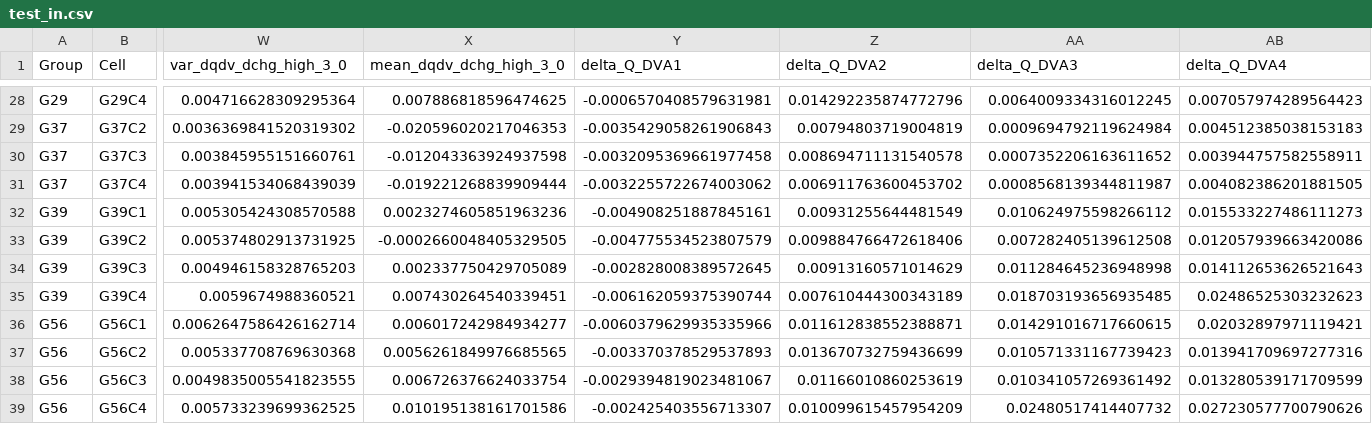
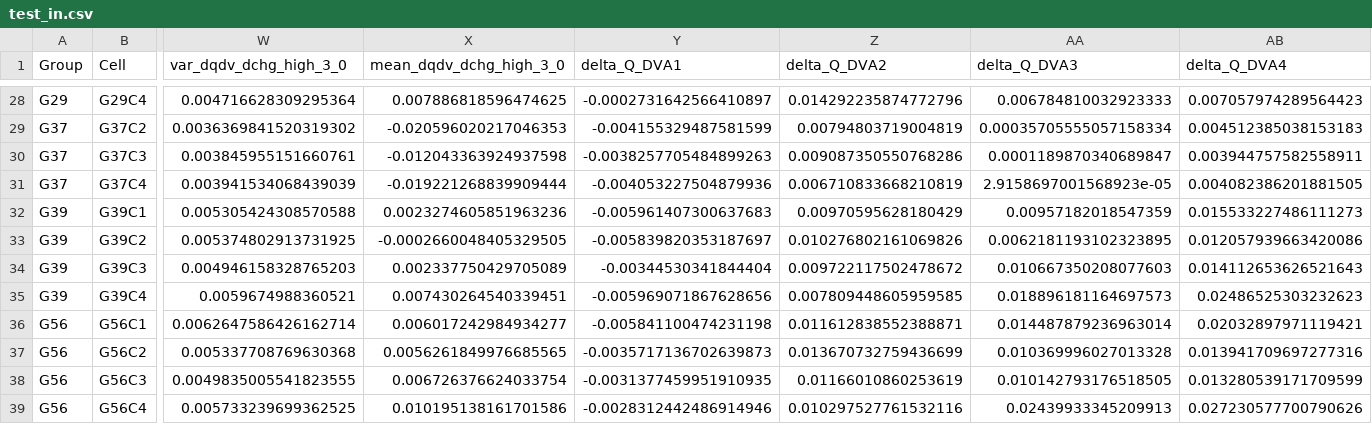
Before and after one commit to tingkai-li/early-prediction-varying-usage-data, a CSV file: feature_extraction/test_in.csv, drawn as a sheet; only a part is shown, gaps mark what is left out; the diff covers the shown part only; the diff names each change by its address in the sheet, - before the commit and + after, or states it on an @@ line.

```diff
--- a/feature_extraction/test_in.csv
+++ b/feature_extraction/test_in.csv
-Y28 (delta_Q_DVA1): -0.0006570408579631981
+Y28 (delta_Q_DVA1): -0.0002731642566410897
-AA28 (delta_Q_DVA3): 0.0064009334316012245
+AA28 (delta_Q_DVA3): 0.006784810032923333
-Y29 (delta_Q_DVA1): -0.0035429058261906843
+Y29 (delta_Q_DVA1): -0.004155329487581599
-AA29 (delta_Q_DVA3): 0.0009694792119624984
+AA29 (delta_Q_DVA3): 0.00035705555057158334
-Y30 (delta_Q_DVA1): -0.0032095369661977458
+Y30 (delta_Q_DVA1): -0.0038257705484899263
-Z30 (delta_Q_DVA2): 0.008694711131540578
+Z30 (delta_Q_DVA2): 0.009087350550768286
-AA30 (delta_Q_DVA3): 0.0007352206163611652
+AA30 (delta_Q_DVA3): 0.0001189870340689847
-Y31 (delta_Q_DVA1): -0.0032255722674003062
+Y31 (delta_Q_DVA1): -0.004053227504879936
-Z31 (delta_Q_DVA2): 0.006911763600453702
+Z31 (delta_Q_DVA2): 0.006710833668210819
-AA31 (delta_Q_DVA3): 0.0008568139344811987
+AA31 (delta_Q_DVA3): 2.9158697001568923e-05
-Y32 (delta_Q_DVA1): -0.004908251887845161
+Y32 (delta_Q_DVA1): -0.005961407300637683
-Z32 (delta_Q_DVA2): 0.00931255644481549
+Z32 (delta_Q_DVA2): 0.00970595628180429
-AA32 (delta_Q_DVA3): 0.010624975598266112
+AA32 (delta_Q_DVA3): 0.00957182018547359
-Y33 (delta_Q_DVA1): -0.004775534523807579
+Y33 (delta_Q_DVA1): -0.005839820353187697
-Z33 (delta_Q_DVA2): 0.009884766472618406
+Z33 (delta_Q_DVA2): 0.010276802161069826
-AA33 (delta_Q_DVA3): 0.007282405139612508
+AA33 (delta_Q_DVA3): 0.0062181193102323895
-Y34 (delta_Q_DVA1): -0.002828008389572645
+Y34 (delta_Q_DVA1): -0.00344530341844404
-Z34 (delta_Q_DVA2): 0.00913160571014629
+Z34 (delta_Q_DVA2): 0.009722117502478672
-AA34 (delta_Q_DVA3): 0.011284645236948998
+AA34 (delta_Q_DVA3): 0.010667350208077603
-Y35 (delta_Q_DVA1): -0.006162059375390744
+Y35 (delta_Q_DVA1): -0.005969071867628656
-Z35 (delta_Q_DVA2): 0.007610444300343189
+Z35 (delta_Q_DVA2): 0.007809448605959585
-AA35 (delta_Q_DVA3): 0.018703193656935485
+AA35 (delta_Q_DVA3): 0.018896181164697573
-Y36 (delta_Q_DVA1): -0.0060379629935335966
+Y36 (delta_Q_DVA1): -0.005841100474231198
-AA36 (delta_Q_DVA3): 0.014291016717660615
+AA36 (delta_Q_DVA3): 0.014487879236963014
-Y37 (delta_Q_DVA1): -0.003370378529537893
+Y37 (delta_Q_DVA1): -0.0035717136702639873
-AA37 (delta_Q_DVA3): 0.010571331167739423
+AA37 (delta_Q_DVA3): 0.010369996027013328
-Y38 (delta_Q_DVA1): -0.0029394819023481067
+Y38 (delta_Q_DVA1): -0.0031377459951910935
-AA38 (delta_Q_DVA3): 0.010341057269361492
+AA38 (delta_Q_DVA3): 0.010142793176518505
-Y39 (delta_Q_DVA1): -0.002425403556713307
+Y39 (delta_Q_DVA1): -0.0028312442486914946
-Z39 (delta_Q_DVA2): 0.010099615457954209
+Z39 (delta_Q_DVA2): 0.010297527761532116
-AA39 (delta_Q_DVA3): 0.02480517414407732
+AA39 (delta_Q_DVA3): 0.02439933345209913
```
Also changed, not shown: 85 edited cells elsewhere in this file, feature_extraction/feature_all.csv, feature_extraction/test_out.csv, 2 other files.
